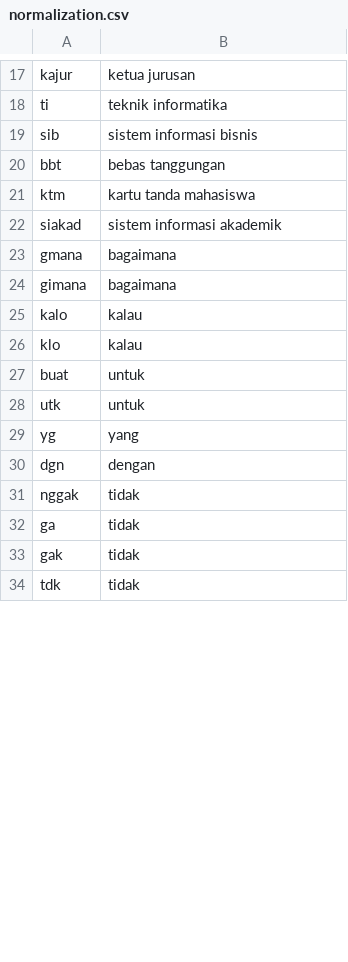
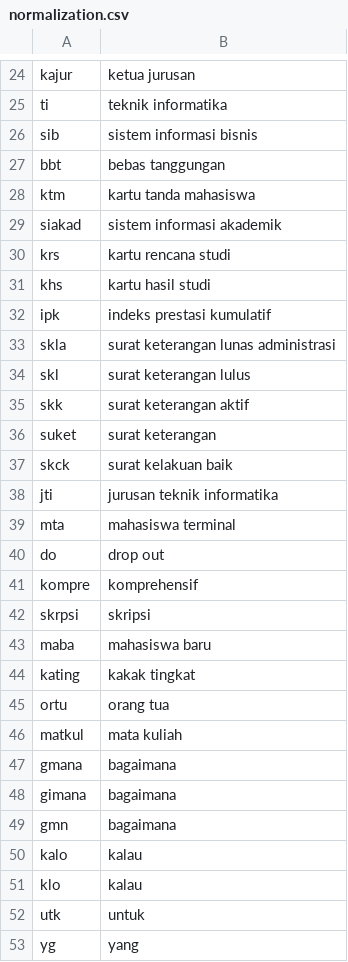
Before and after one commit to Elvrt/chatbot-layanan-akademik-py, a CSV file: chatbot-api/file-dataset/normalization.csv, drawn as a sheet; only a part is shown, gaps mark what is left out; the shorter side is filled out with more unchanged rows; the diff covers the shown part only.

```diff
--- a/chatbot-api/file-dataset/normalization.csv
+++ b/chatbot-api/file-dataset/normalization.csv
@@ -22,7 +29,24 @@ ktm,kartu tanda mahasiswa
 siakad,sistem informasi akademik
+krs,kartu rencana studi
+khs,kartu hasil studi
+ipk,indeks prestasi kumulatif
+skla,surat keterangan lunas administrasi
+skl,surat keterangan lulus
+skk,surat keterangan aktif
+suket,surat keterangan
+skck,surat kelakuan baik
+jti,jurusan teknik informatika
+mta,mahasiswa terminal
+do,drop out
+kompre,komprehensif
+skrpsi,skripsi
+maba,mahasiswa baru
+kating,kakak tingkat
+ortu,orang tua
+matkul,mata kuliah
 gmana,bagaimana
 gimana,bagaimana
+gmn,bagaimana
 kalo,kalau
 klo,kalau
-buat,untuk
 utk,untuk
```
Also changed, not shown: 45 added rows, 1 removed row, 1 moved row and 3 edited cells elsewhere in this file, 21 other files.
